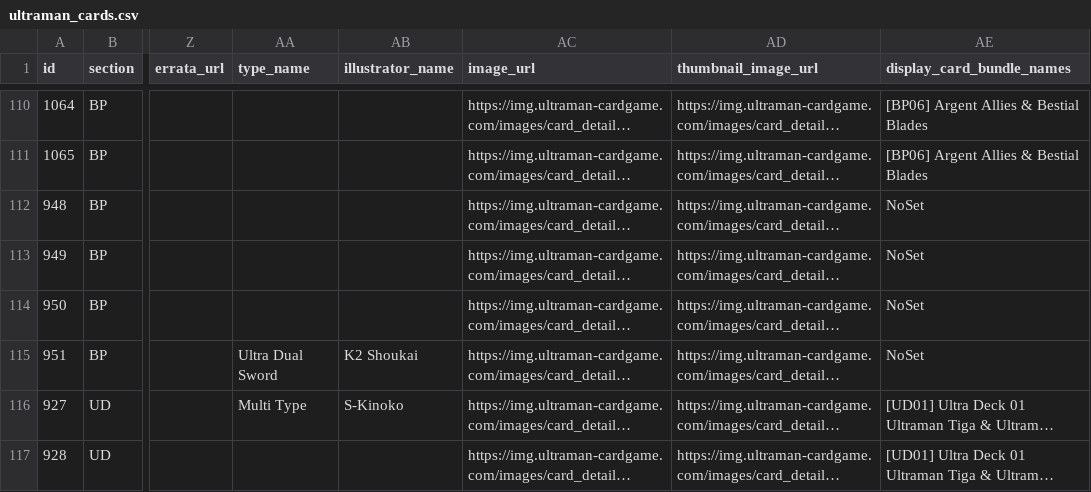
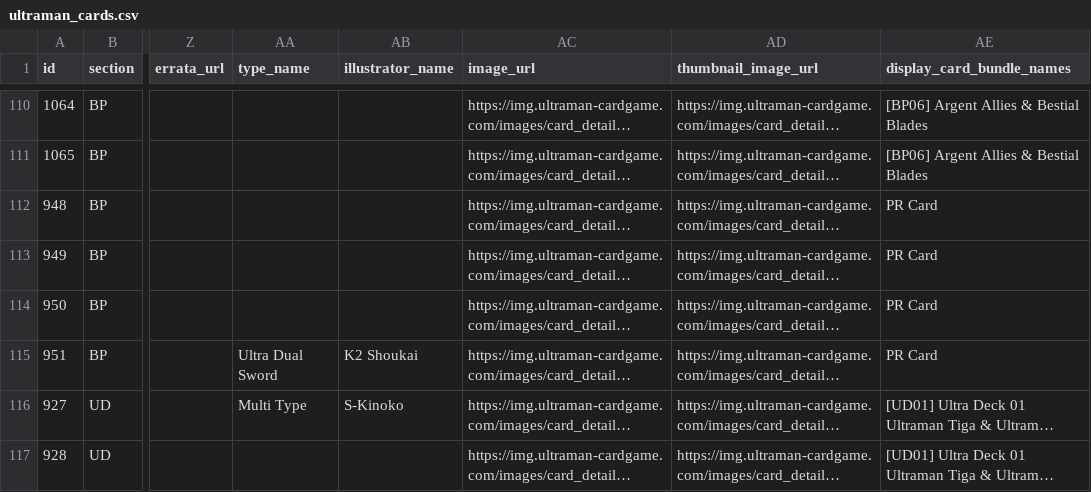
Before and after one commit to 901-ULTRA-League/ultraman-card-scraper, a CSV file: docs/ultraman_cards.csv, drawn as a sheet; only a part is shown, gaps mark what is left out; long unchanged cells end in …; the diff names each change by its address in the sheet, - before the commit and + after, or states it on an @@ line.

```diff
--- a/docs/ultraman_cards.csv
+++ b/docs/ultraman_cards.csv
-AE112:AE115 (display_card_bundle_names): NoSet
+AE112:AE115 (display_card_bundle_names): PR Card
```
Also changed, not shown: ultraman_cards.csv.
